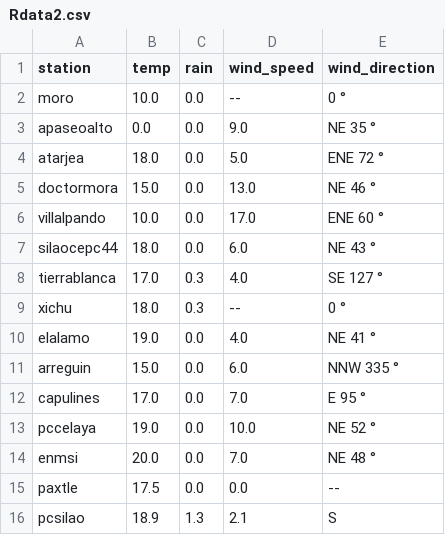
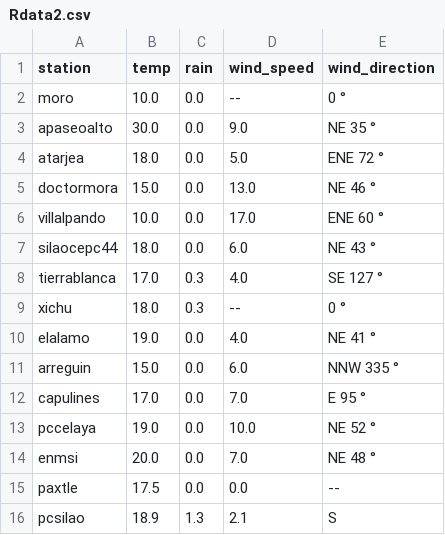
Before and after one commit to EliaquimATPC/test_appsheet-_connect, a CSV file: Rdata2.csv, drawn as a sheet.

Commit message:
Modify temperature for apaseoalto station
Updated temperature for 'apaseoalto' from 0.0 to 30.0.

```diff
--- a/Rdata2.csv
+++ b/Rdata2.csv
@@ -2,3 +2,3 @@ station,temp,rain,wind_speed,wind_direction
 moro,10.0,0.0,--,0 °
-apaseoalto,0.0,0.0,9.0,NE 35 °
+apaseoalto,30.0,0.0,9.0,NE 35 °
 atarjea,18.0,0.0,5.0,ENE 72 °
```
